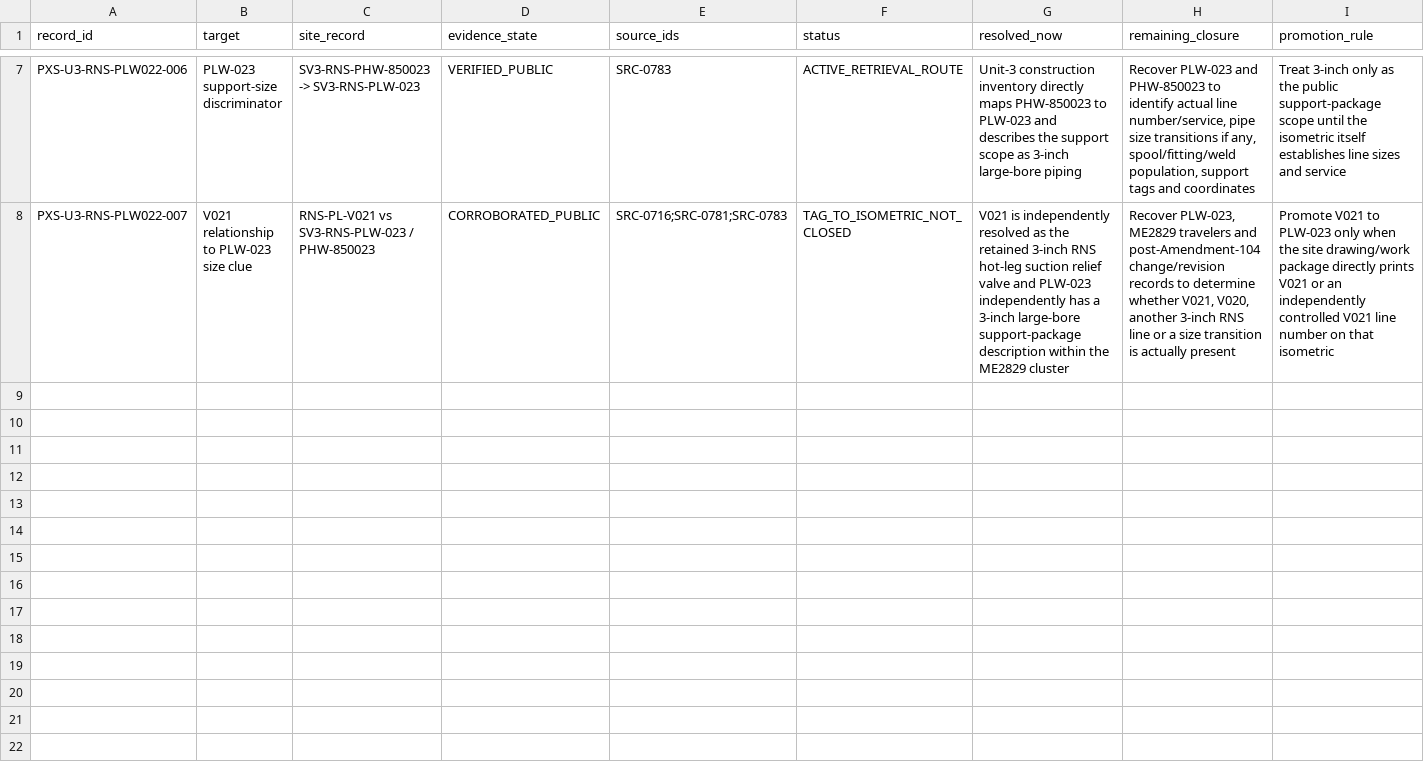
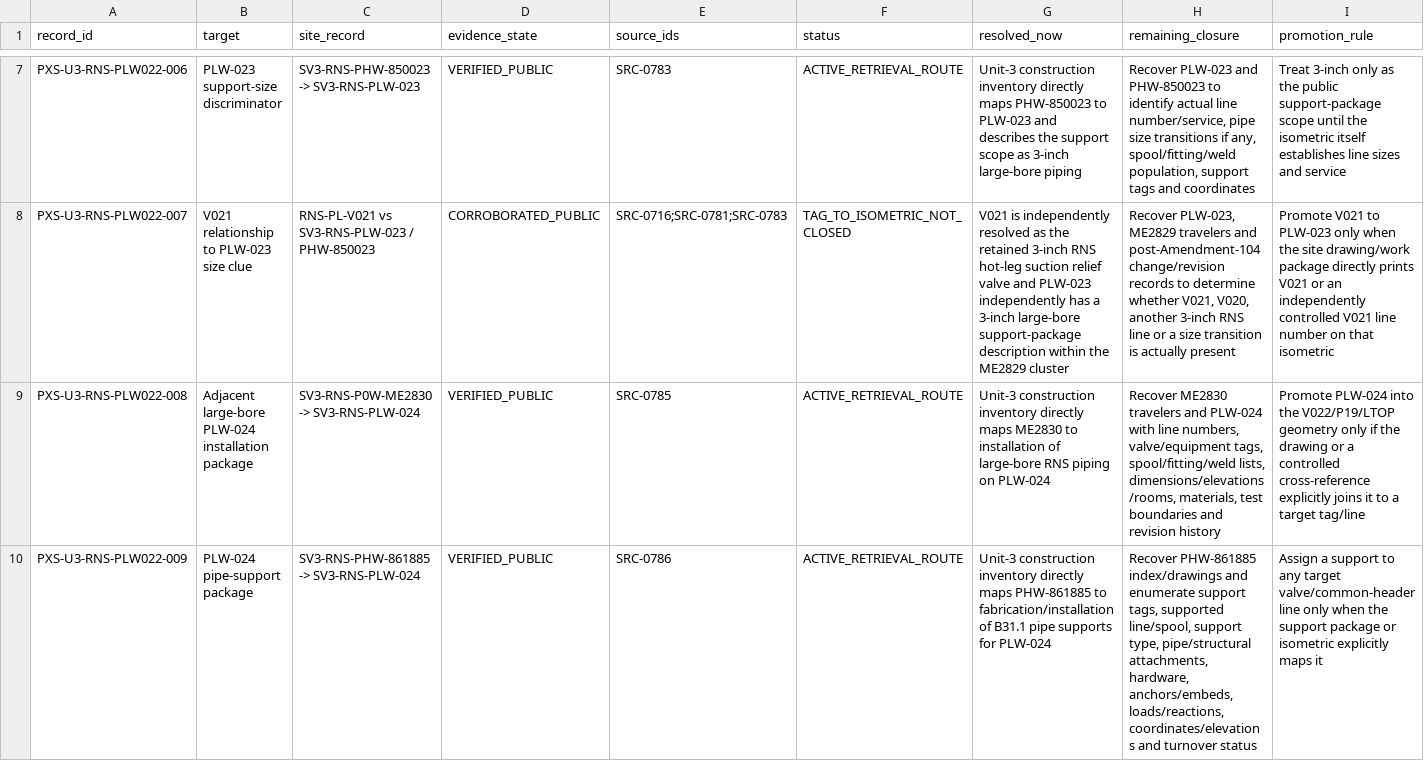
Before and after one commit to VesperCaeli/Westinghouse-ap1000-project, a CSV file: data/systems/PXS/unit3_rns_plw022_geometry_bridge.csv, drawn as a sheet; only a part is shown, gaps mark what is left out; rows hold the shown columns only; the diff covers the shown part only; the diff names each change by its address in the sheet, - before the commit and + after, or states it on an @@ line.

Commit message:
Extend adjacent RNS isometric recovery cluster

```diff
--- a/data/systems/PXS/unit3_rns_plw022_geometry_bridge.csv
+++ b/data/systems/PXS/unit3_rns_plw022_geometry_bridge.csv
+row 9: PXS-U3-RNS-PLW022-008 | Adjacent large-bore PLW-024 installation package | SV3-RNS-P0W-ME2830 -> SV3-RNS-PLW-024 | VERIFIED_PUBLIC | SRC-0785 | ACTIVE_RETRIEVAL_ROUTE | Unit-3 construction inventory directly maps ME2830 to installation of large-bore RNS piping on PLW-024 | Recover ME2830 travelers and PLW-024 with line numbers, valve/equipment tags, spool/fitting/weld lists, dimensions/elevations/rooms, materials, test boundaries and revision history | Promote PLW-024 into the V022/P19/LTOP geometry only if the drawing or a controlled cross-reference explicitly joins it to a target tag/line
+row 10: PXS-U3-RNS-PLW022-009 | PLW-024 pipe-support package | SV3-RNS-PHW-861885 -> SV3-RNS-PLW-024 | VERIFIED_PUBLIC | SRC-0786 | ACTIVE_RETRIEVAL_ROUTE | Unit-3 construction inventory directly maps PHW-861885 to fabrication/installation of B31.1 pipe supports for PLW-024 | Recover PHW-861885 index/drawings and enumerate support tags, supported line/spool, support type, pipe/structural attachments, hardware, anchors/embeds, loads/reactions, coordinates/elevations and turnover status | Assign a support to any target valve/common-header line only when the support package or isometric explicitly maps it
```
Also changed, not shown: 1 added row elsewhere in this file.
